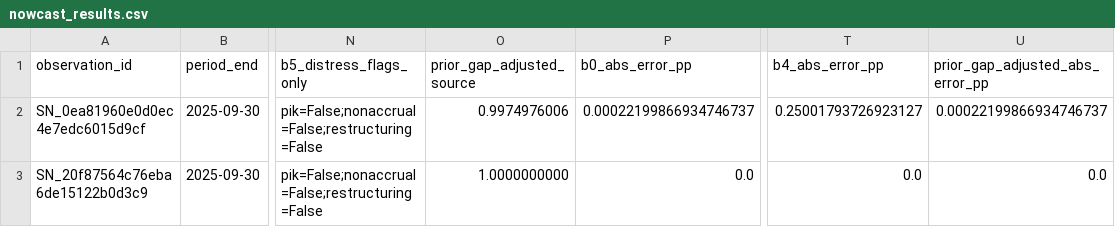
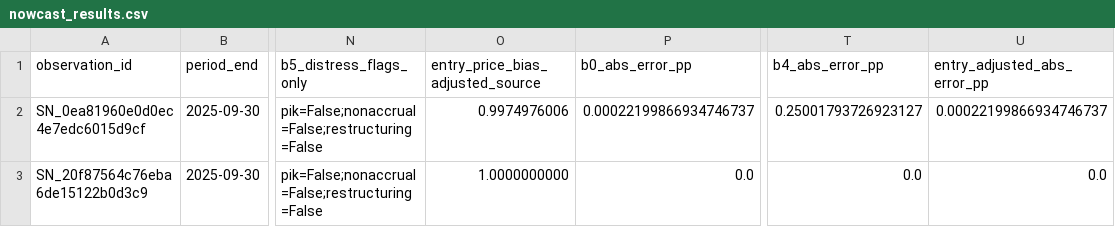
Before and after one commit to Sghe-x5/finance-research-showdown, a CSV file: data/day2/nowcast_results.csv, drawn as a sheet; only a part is shown, gaps mark what is left out; the diff names each change by its address in the sheet, - before the commit and + after, or states it on an @@ line.

```diff
--- a/data/day2/nowcast_results.csv
+++ b/data/day2/nowcast_results.csv
-O1: prior_gap_adjusted_source
+O1: entry_price_bias_adjusted_source
-U1: prior_gap_adjusted_abs_error_pp
+U1: entry_adjusted_abs_error_pp
```
Also changed, not shown: 32 other files.
